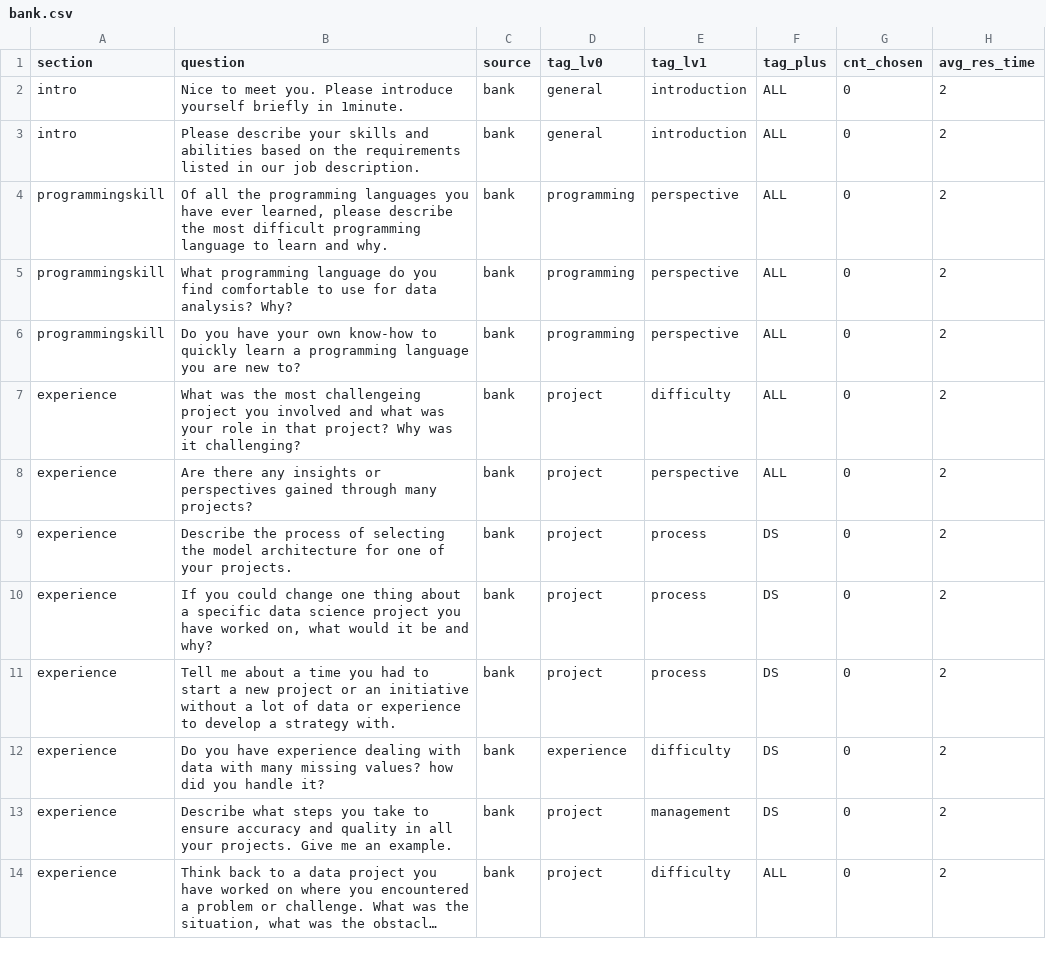
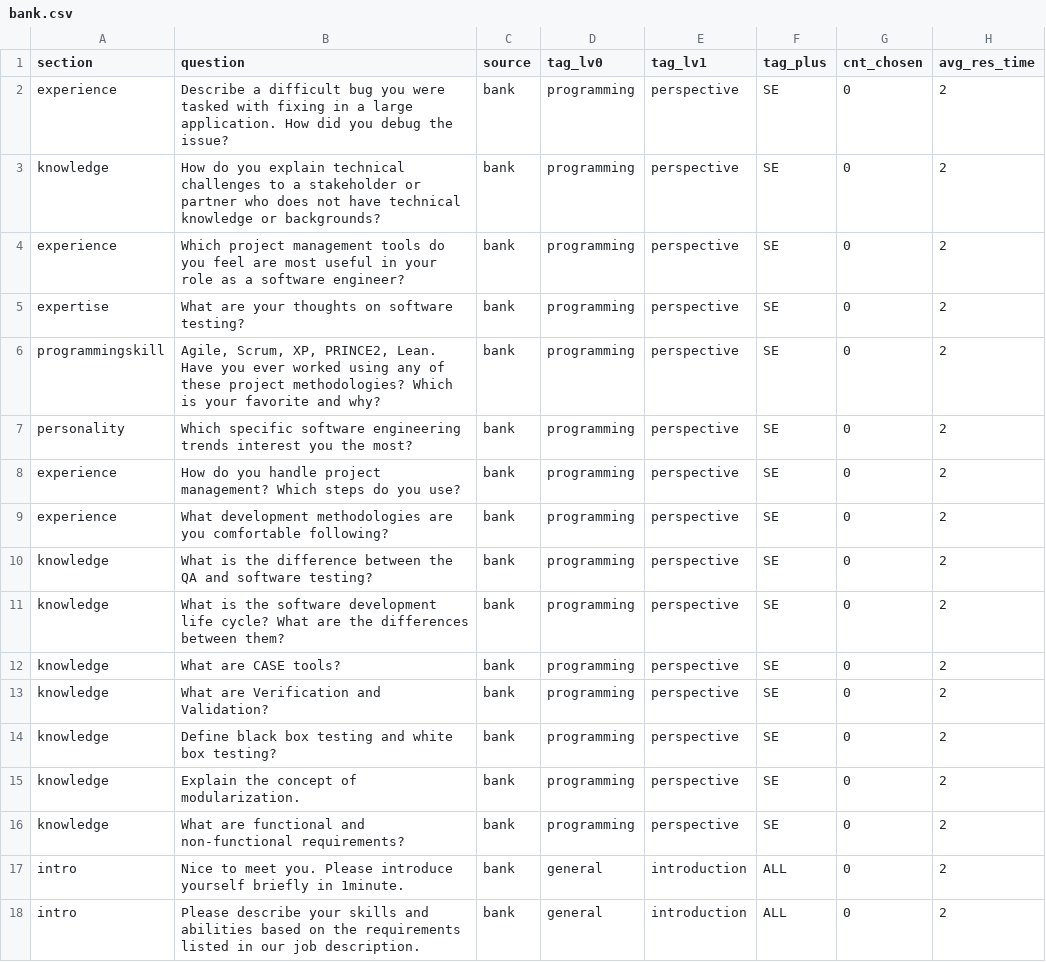
Before and after one commit to qqplot/interview_chat_assistant, a CSV file: model2/bank.csv, drawn as a sheet; only a part is shown; the shorter side is filled out with more unchanged rows; long unchanged cells end in …; the diff names each change by its address in the sheet, - before the commit and + after, or states it on an @@ line.

```diff
--- a/model2/bank.csv
+++ b/model2/bank.csv
+row 2: experience | Describe a difficult bug you were tasked with fixing in a large application. How did you debug the issue? | bank | programming | perspective | SE | 0 | 2
+row 3: knowledge | How do you explain technical challenges to a stakeholder or partner who does not have technical knowledge or backgrounds? | bank | programming | perspective | SE | 0 | 2
+row 4: experience | Which project management tools do you feel are most useful in your role as a software engineer? | bank | programming | perspective | SE | 0 | 2
+row 5: expertise | What are your thoughts on software testing? | bank | programming | perspective | SE | 0 | 2
+row 6: programmingskill | Agile, Scrum, XP, PRINCE2, Lean. Have you ever worked using any of these project methodologies? Which is your favorite and why? | bank | programming | perspective | SE | 0 | 2
+row 7: personality | Which specific software engineering trends interest you the most? | bank | programming | perspective | SE | 0 | 2
+row 8: experience | How do you handle project management? Which steps do you use? | bank | programming | perspective | SE | 0 | 2
+row 9: experience | What development methodologies are you comfortable following? | bank | programming | perspective | SE | 0 | 2
+row 10: knowledge | What is the difference between the QA and software testing? | bank | programming | perspective | SE | 0 | 2
+row 11: knowledge | What is the software development life cycle? What are the differences between them? | bank | programming | perspective | SE | 0 | 2
+row 12: knowledge | What are CASE tools? | bank | programming | perspective | SE | 0 | 2
+row 13: knowledge | What are Verification and Validation? | bank | programming | perspective | SE | 0 | 2
+row 14: knowledge | Define black box testing and white box testing? | bank | programming | perspective | SE | 0 | 2
+row 15: knowledge | Explain the concept of modularization. | bank | programming | perspective | SE | 0 | 2
+row 16: knowledge | What are functional and non-functional requirements? | bank | programming | perspective | SE | 0 | 2
```
Also changed, not shown: 2 other files.
